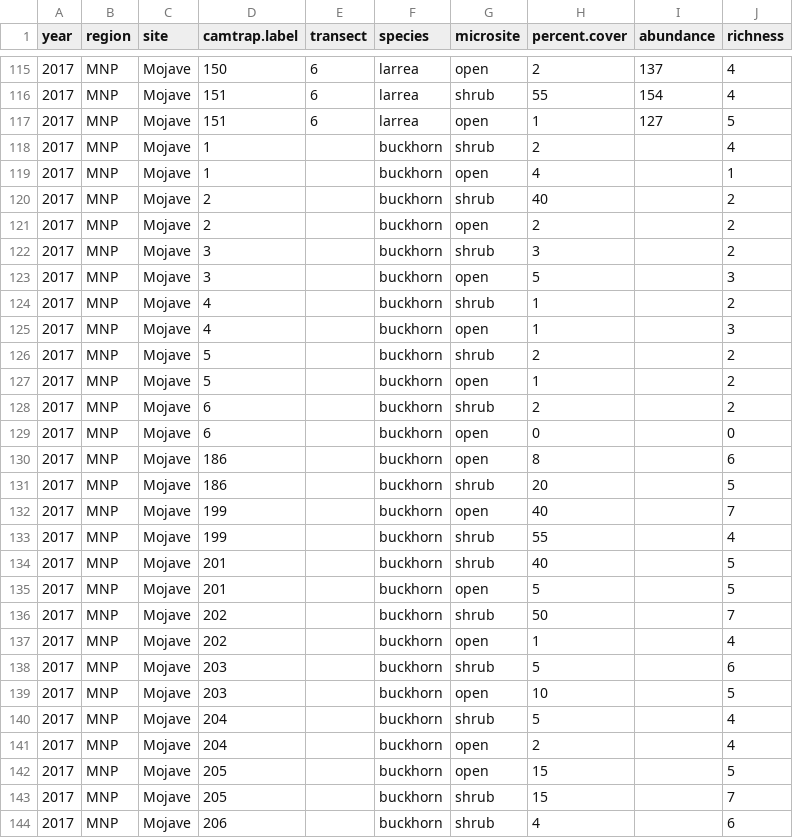
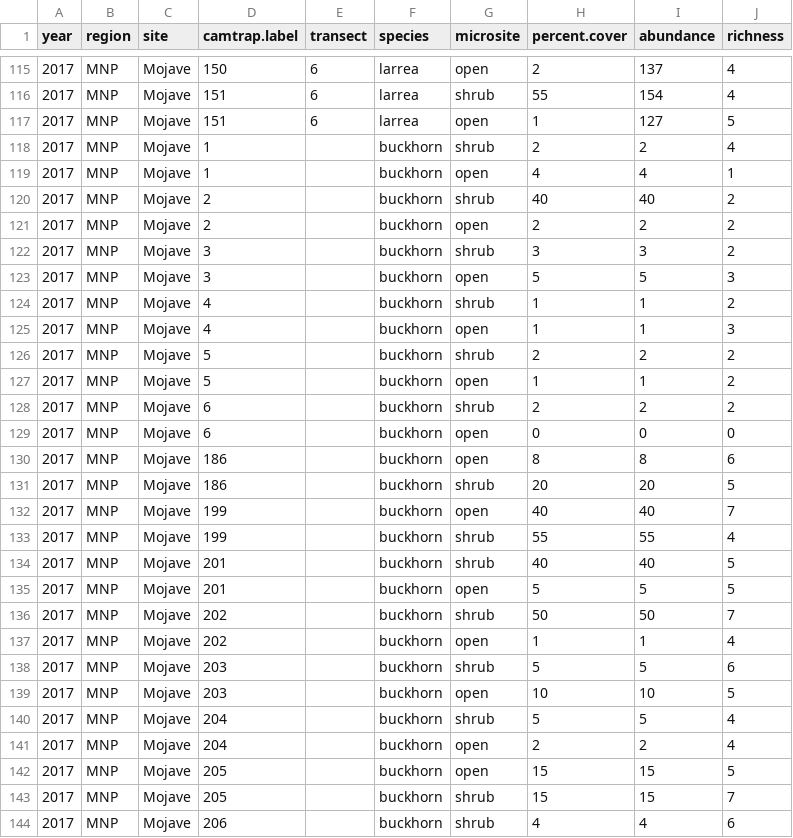
Before and after one commit to cjlortie/Camtrap.contrast.2017, a CSV file: data/2017 MNP veg.csv, drawn as a sheet; only a part is shown, gaps mark what is left out; the diff covers the shown part only.

```diff
--- a/data/2017 MNP veg.csv
+++ b/data/2017 MNP veg.csv
@@ -117,28 +117,28 @@ year,region,site,camtrap.label,transect,species,microsite,percent.cover,abundanc
 2017,MNP,Mojave,151,6,larrea,open,1,127,5
-2017,MNP,Mojave,1,,buckhorn,shrub,2,,4
-2017,MNP,Mojave,1,,buckhorn,open,4,,1
-2017,MNP,Mojave,2,,buckhorn,shrub,40,,2
-2017,MNP,Mojave,2,,buckhorn,open,2,,2
-2017,MNP,Mojave,3,,buckhorn,shrub,3,,2
-2017,MNP,Mojave,3,,buckhorn,open,5,,3
-2017,MNP,Mojave,4,,buckhorn,shrub,1,,2
-2017,MNP,Mojave,4,,buckhorn,open,1,,3
-2017,MNP,Mojave,5,,buckhorn,shrub,2,,2
-2017,MNP,Mojave,5,,buckhorn,open,1,,2
-2017,MNP,Mojave,6,,buckhorn,shrub,2,,2
-2017,MNP,Mojave,6,,buckhorn,open,0,,0
-2017,MNP,Mojave,186,,buckhorn,open,8,,6
-2017,MNP,Mojave,186,,buckhorn,shrub,20,,5
-2017,MNP,Mojave,199,,buckhorn,open,40,,7
-2017,MNP,Mojave,199,,buckhorn,shrub,55,,4
-2017,MNP,Mojave,201,,buckhorn,shrub,40,,5
-2017,MNP,Mojave,201,,buckhorn,open,5,,5
-2017,MNP,Mojave,202,,buckhorn,shrub,50,,7
-2017,MNP,Mojave,202,,buckhorn,open,1,,4
-2017,MNP,Mojave,203,,buckhorn,shrub,5,,6
-2017,MNP,Mojave,203,,buckhorn,open,10,,5
-2017,MNP,Mojave,204,,buckhorn,shrub,5,,4
-2017,MNP,Mojave,204,,buckhorn,open,2,,4
-2017,MNP,Mojave,205,,buckhorn,open,15,,5
-2017,MNP,Mojave,205,,buckhorn,shrub,15,,7
-2017,MNP,Mojave,206,,buckhorn,shrub,4,,6
+2017,MNP,Mojave,1,,buckhorn,shrub,2,2,4
+2017,MNP,Mojave,1,,buckhorn,open,4,4,1
+2017,MNP,Mojave,2,,buckhorn,shrub,40,40,2
+2017,MNP,Mojave,2,,buckhorn,open,2,2,2
+2017,MNP,Mojave,3,,buckhorn,shrub,3,3,2
+2017,MNP,Mojave,3,,buckhorn,open,5,5,3
+2017,MNP,Mojave,4,,buckhorn,shrub,1,1,2
+2017,MNP,Mojave,4,,buckhorn,open,1,1,3
+2017,MNP,Mojave,5,,buckhorn,shrub,2,2,2
+2017,MNP,Mojave,5,,buckhorn,open,1,1,2
+2017,MNP,Mojave,6,,buckhorn,shrub,2,2,2
+2017,MNP,Mojave,6,,buckhorn,open,0,0,0
+2017,MNP,Mojave,186,,buckhorn,open,8,8,6
+2017,MNP,Mojave,186,,buckhorn,shrub,20,20,5
+2017,MNP,Mojave,199,,buckhorn,open,40,40,7
+2017,MNP,Mojave,199,,buckhorn,shrub,55,55,4
+2017,MNP,Mojave,201,,buckhorn,shrub,40,40,5
+2017,MNP,Mojave,201,,buckhorn,open,5,5,5
+2017,MNP,Mojave,202,,buckhorn,shrub,50,50,7
+2017,MNP,Mojave,202,,buckhorn,open,1,1,4
+2017,MNP,Mojave,203,,buckhorn,shrub,5,5,6
+2017,MNP,Mojave,203,,buckhorn,open,10,10,5
+2017,MNP,Mojave,204,,buckhorn,shrub,5,5,4
+2017,MNP,Mojave,204,,buckhorn,open,2,2,4
+2017,MNP,Mojave,205,,buckhorn,open,15,15,5
+2017,MNP,Mojave,205,,buckhorn,shrub,15,15,7
+2017,MNP,Mojave,206,,buckhorn,shrub,4,4,6
```
Also changed, not shown: 105 edited cells elsewhere in this file, 3 other files.
